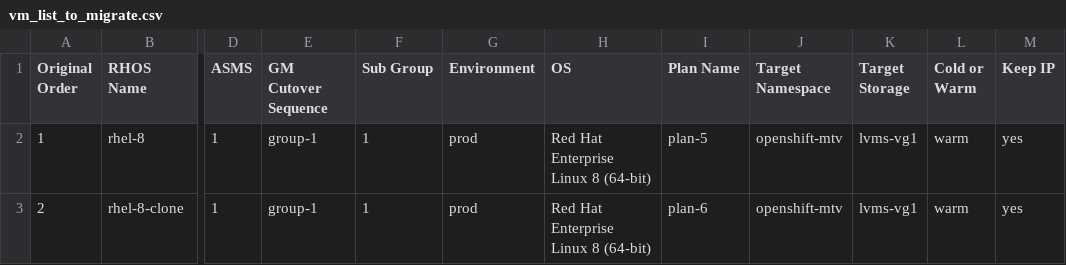
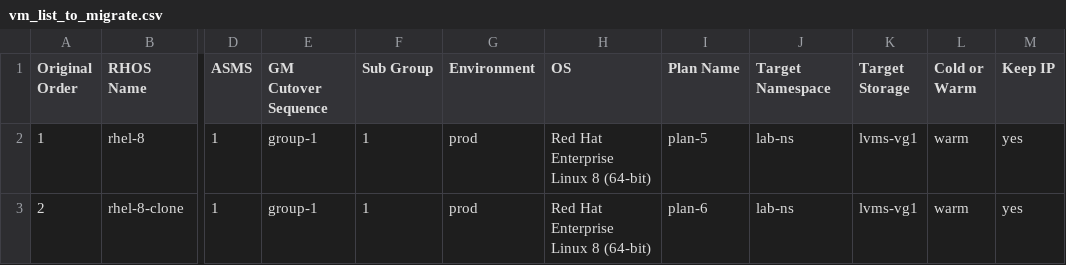
Before and after one commit to jainirajesh/mtvvmwtoopenshift, a CSV file: vm_list_to_migrate.csv, drawn as a sheet; only a part is shown, gaps mark what is left out; the diff names each change by its address in the sheet, - before the commit and + after, or states it on an @@ line.

Commit message:
Update vm_list_to_migrate.csv

```diff
--- a/vm_list_to_migrate.csv
+++ b/vm_list_to_migrate.csv
-J2:J3 (Target Namespace): openshift-mtv
+J2:J3 (Target Namespace): lab-ns
```
